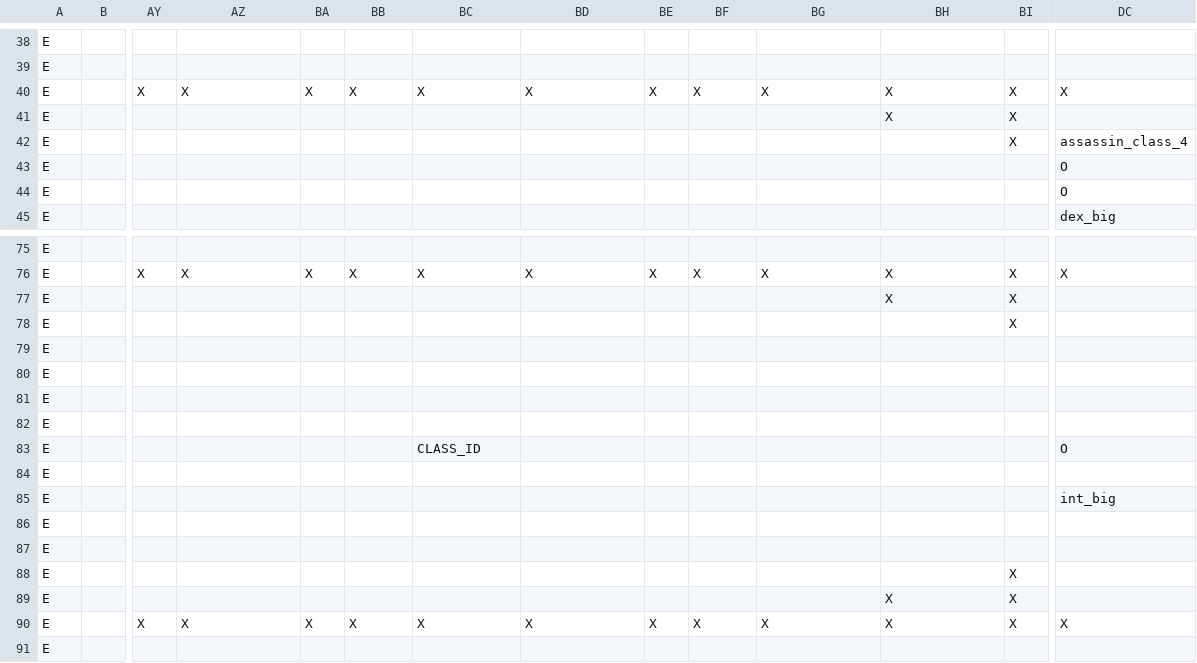
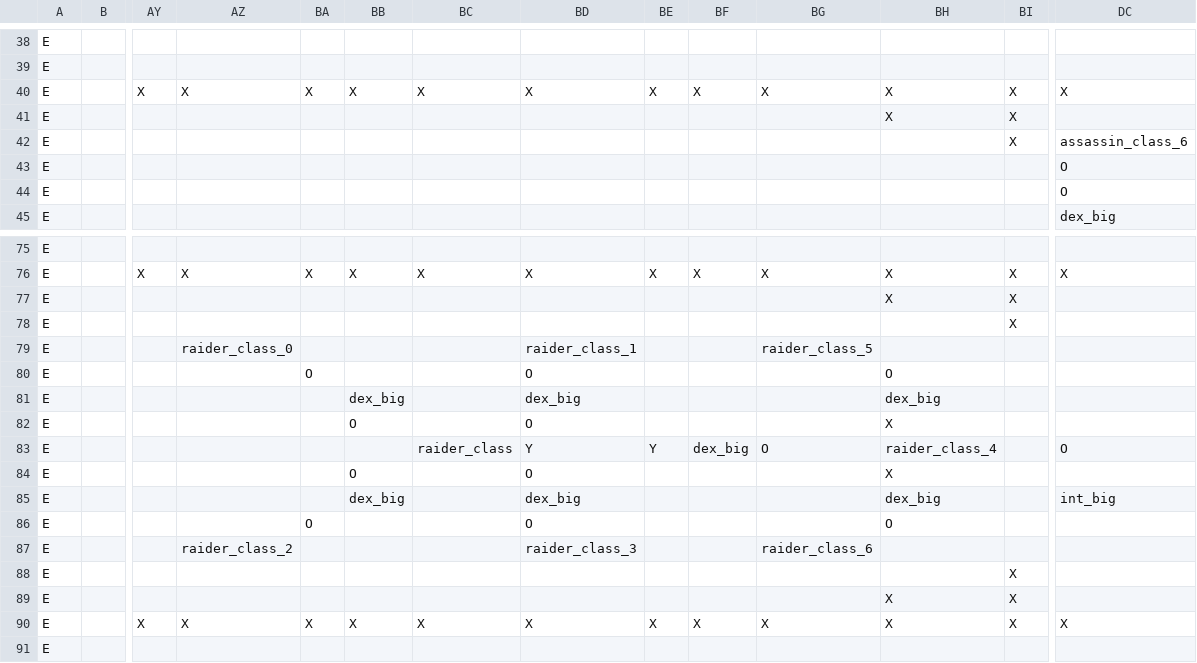
Before and after one commit to RobertSkalko/Mine-And-Slash-Rework, a CSV file: src/main/resources/data/mmorpg/mmorpg_talent_tree/ascendancy_maker/ascendancy.csv, drawn as a sheet; only a part is shown, gaps mark what is left out; the diff covers the shown part only; the diff names each change by its address in the sheet, - before the commit and + after, or states it on an @@ line.

```diff
--- a/src/main/resources/data/mmorpg/mmorpg_talent_tree/ascendancy_maker/ascendancy.csv
+++ b/src/main/resources/data/mmorpg/mmorpg_talent_tree/ascendancy_maker/ascendancy.csv
-DC42: assassin_class_4
+DC42: assassin_class_6
-AZ79: (empty)
+AZ79: raider_class_0
-BD79: (empty)
+BD79: raider_class_1
-BG79: (empty)
+BG79: raider_class_5
-BA80: (empty)
+BA80: O
-BD80: (empty)
+BD80: O
-BH80: (empty)
+BH80: O
-BB81: (empty)
+BB81: dex_big
-BD81: (empty)
+BD81: dex_big
-BH81: (empty)
+BH81: dex_big
-BB82: (empty)
+BB82: O
-BD82: (empty)
+BD82: O
-BH82: (empty)
+BH82: X
-BC83: CLASS_ID
+BC83: raider_class
-BD83: (empty)
+BD83: Y
-BE83: (empty)
+BE83: Y
-BF83: (empty)
+BF83: dex_big
-BG83: (empty)
+BG83: O
-BH83: (empty)
+BH83: raider_class_4
-BB84: (empty)
+BB84: O
-BD84: (empty)
+BD84: O
-BH84: (empty)
+BH84: X
-BB85: (empty)
+BB85: dex_big
-BD85: (empty)
+BD85: dex_big
-BH85: (empty)
+BH85: dex_big
-BA86: (empty)
+BA86: O
-BD86: (empty)
+BD86: O
-BH86: (empty)
+BH86: O
-AZ87: (empty)
+AZ87: raider_class_2
-BD87: (empty)
+BD87: raider_class_3
-BG87: (empty)
+BG87: raider_class_6
```
Also changed, not shown: 29 edited cells elsewhere in this file, 36 other files.
